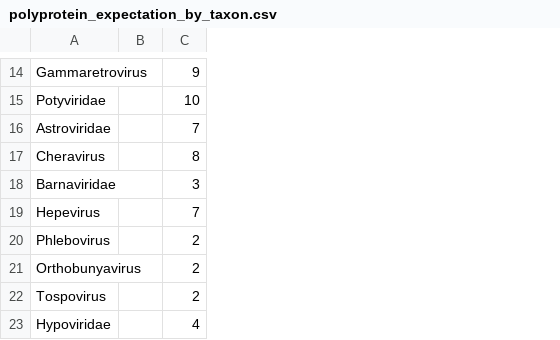
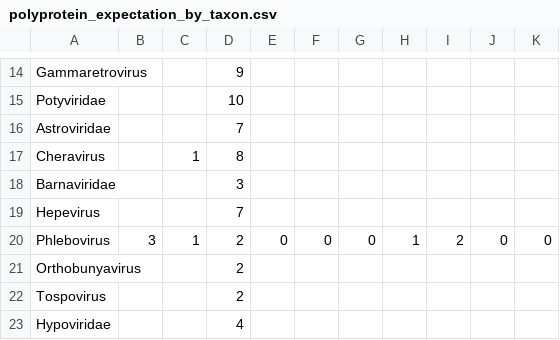
Before and after one commit to JeanMainguy/viral_genome_investigation, a CSV file: data/taxonomy/polyprotein_expectation_by_taxon.csv, drawn as a sheet; only a part is shown, gaps mark what is left out; the diff covers the shown part only; the diff names each change by its address in the sheet, - before the commit and + after, or states it on an @@ line.

```diff
--- a/data/taxonomy/polyprotein_expectation_by_taxon.csv
+++ b/data/taxonomy/polyprotein_expectation_by_taxon.csv
+column C, rows 17-20: 1 |  |  | 1
+column E, row 20: 0
+column F, row 20: 0
+column G, row 20: 0
+column H, row 20: 1
+column I, row 20: 2
+column J, row 20: 0
+column K, row 20: 0
-B20: (empty)
+B20: 3
```
Also changed, not shown: 2 added rows, 2 removed rows and 11 edited cells elsewhere in this file, 1 other file.
